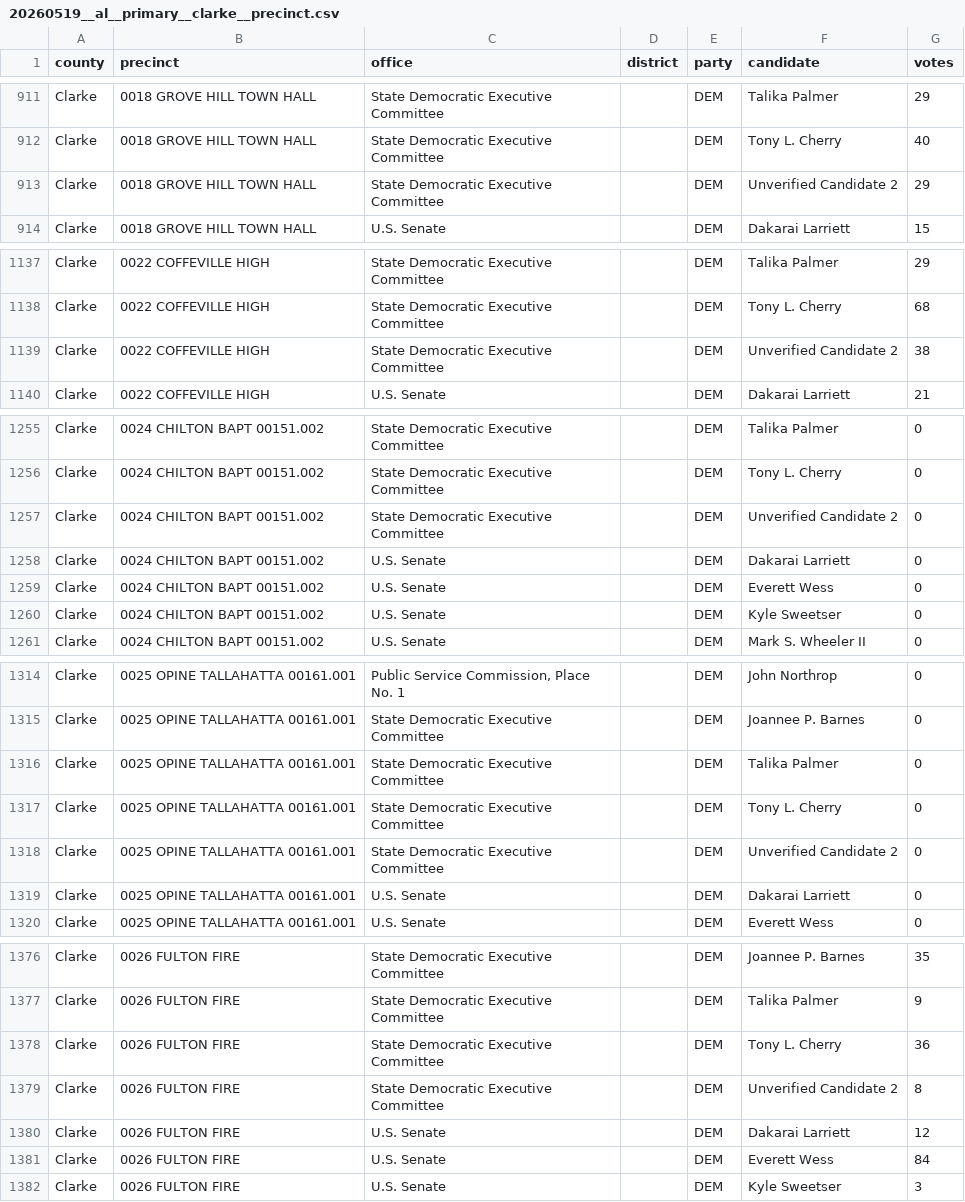
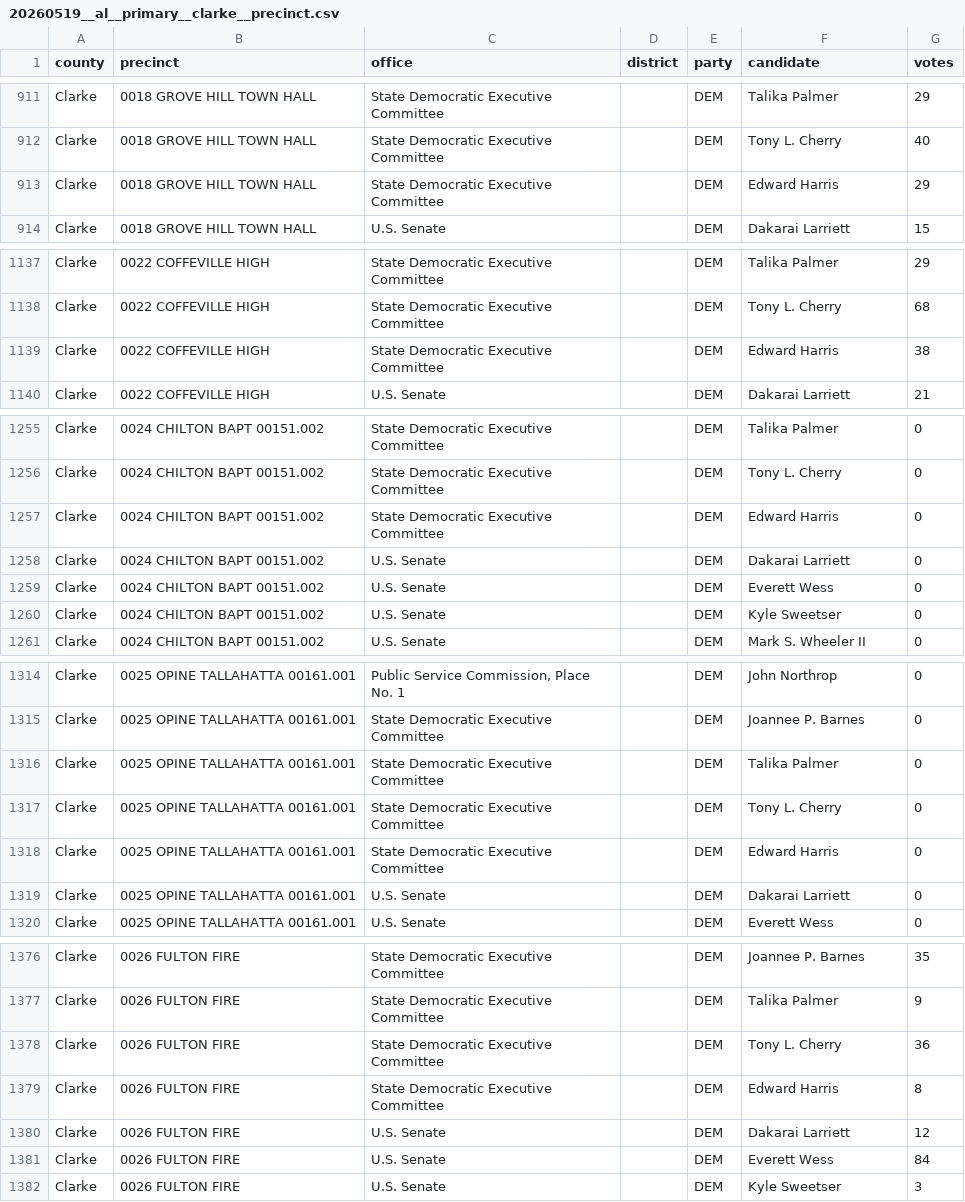
Before and after one commit to openelections/openelections-data-al, a CSV file: 2026/counties/20260519__al__primary__clarke__precinct.csv, drawn as a sheet; only a part is shown, gaps mark what is left out; the diff covers the shown part only.

```diff
--- a/2026/counties/20260519__al__primary__clarke__precinct.csv
+++ b/2026/counties/20260519__al__primary__clarke__precinct.csv
@@ -912,3 +912,3 @@ Clarke,0018 GROVE HILL TOWN HALL,State Democratic Executive Committee,,DEM,Talik
 Clarke,0018 GROVE HILL TOWN HALL,State Democratic Executive Committee,,DEM,Tony L. Cherry,40
-Clarke,0018 GROVE HILL TOWN HALL,State Democratic Executive Committee,,DEM,Unverified Candidate 2,29
+Clarke,0018 GROVE HILL TOWN HALL,State Democratic Executive Committee,,DEM,Edward Harris,29
 Clarke,0018 GROVE HILL TOWN HALL,U.S. Senate,,DEM,Dakarai Larriett,15
@@ -1138,3 +1138,3 @@ Clarke,0022 COFFEVILLE HIGH,State Democratic Executive Committee,,DEM,Talika Pal
 Clarke,0022 COFFEVILLE HIGH,State Democratic Executive Committee,,DEM,Tony L. Cherry,68
-Clarke,0022 COFFEVILLE HIGH,State Democratic Executive Committee,,DEM,Unverified Candidate 2,38
+Clarke,0022 COFFEVILLE HIGH,State Democratic Executive Committee,,DEM,Edward Harris,38
 Clarke,0022 COFFEVILLE HIGH,U.S. Senate,,DEM,Dakarai Larriett,21
@@ -1256,3 +1256,3 @@ Clarke,0024 CHILTON BAPT 00151.002,State Democratic Executive Committee,,DEM,Tal
 Clarke,0024 CHILTON BAPT 00151.002,State Democratic Executive Committee,,DEM,Tony L. Cherry,0
-Clarke,0024 CHILTON BAPT 00151.002,State Democratic Executive Committee,,DEM,Unverified Candidate 2,0
+Clarke,0024 CHILTON BAPT 00151.002,State Democratic Executive Committee,,DEM,Edward Harris,0
 Clarke,0024 CHILTON BAPT 00151.002,U.S. Senate,,DEM,Dakarai Larriett,0
@@ -1317,3 +1317,3 @@ Clarke,0025 OPINE TALLAHATTA 00161.001,State Democratic Executive Committee,,DEM
 Clarke,0025 OPINE TALLAHATTA 00161.001,State Democratic Executive Committee,,DEM,Tony L. Cherry,0
-Clarke,0025 OPINE TALLAHATTA 00161.001,State Democratic Executive Committee,,DEM,Unverified Candidate 2,0
+Clarke,0025 OPINE TALLAHATTA 00161.001,State Democratic Executive Committee,,DEM,Edward Harris,0
 Clarke,0025 OPINE TALLAHATTA 00161.001,U.S. Senate,,DEM,Dakarai Larriett,0
@@ -1378,3 +1378,3 @@ Clarke,0026 FULTON FIRE,State Democratic Executive Committee,,DEM,Talika Palmer,
 Clarke,0026 FULTON FIRE,State Democratic Executive Committee,,DEM,Tony L. Cherry,36
-Clarke,0026 FULTON FIRE,State Democratic Executive Committee,,DEM,Unverified Candidate 2,8
+Clarke,0026 FULTON FIRE,State Democratic Executive Committee,,DEM,Edward Harris,8
 Clarke,0026 FULTON FIRE,U.S. Senate,,DEM,Dakarai Larriett,12
```
Also changed, not shown: 21 edited cells elsewhere in this file, 1 other file.
